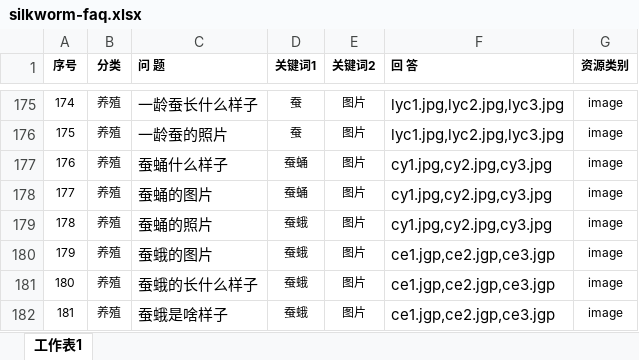
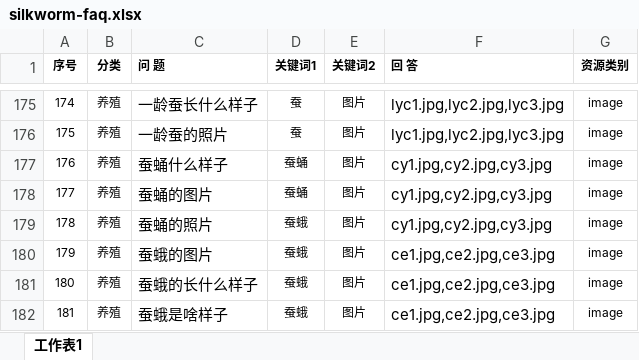
Before and after one commit to FanMou-s/swu-silkworm-faq03, an Excel workbook: resources/silkworm-faq.xlsx, sheet 工作表1, drawn as a sheet; only a part is shown, gaps mark what is left out; values as stored, in another font and other column widths than the file's, no borders; the diff names each change by its address in the sheet, - before the commit and + after, or states it on an @@ line.

Commit message:
实现返回图片的功能

```diff
--- a/resources/silkworm-faq.xlsx (sheet 工作表1)
+++ b/resources/silkworm-faq.xlsx (sheet 工作表1)
-F180:F182 (回 答): ce1.jgp,ce2.jgp,ce3.jgp
+F180:F182 (回 答): ce1.jpg,ce2.jpg,ce3.jpg
```
